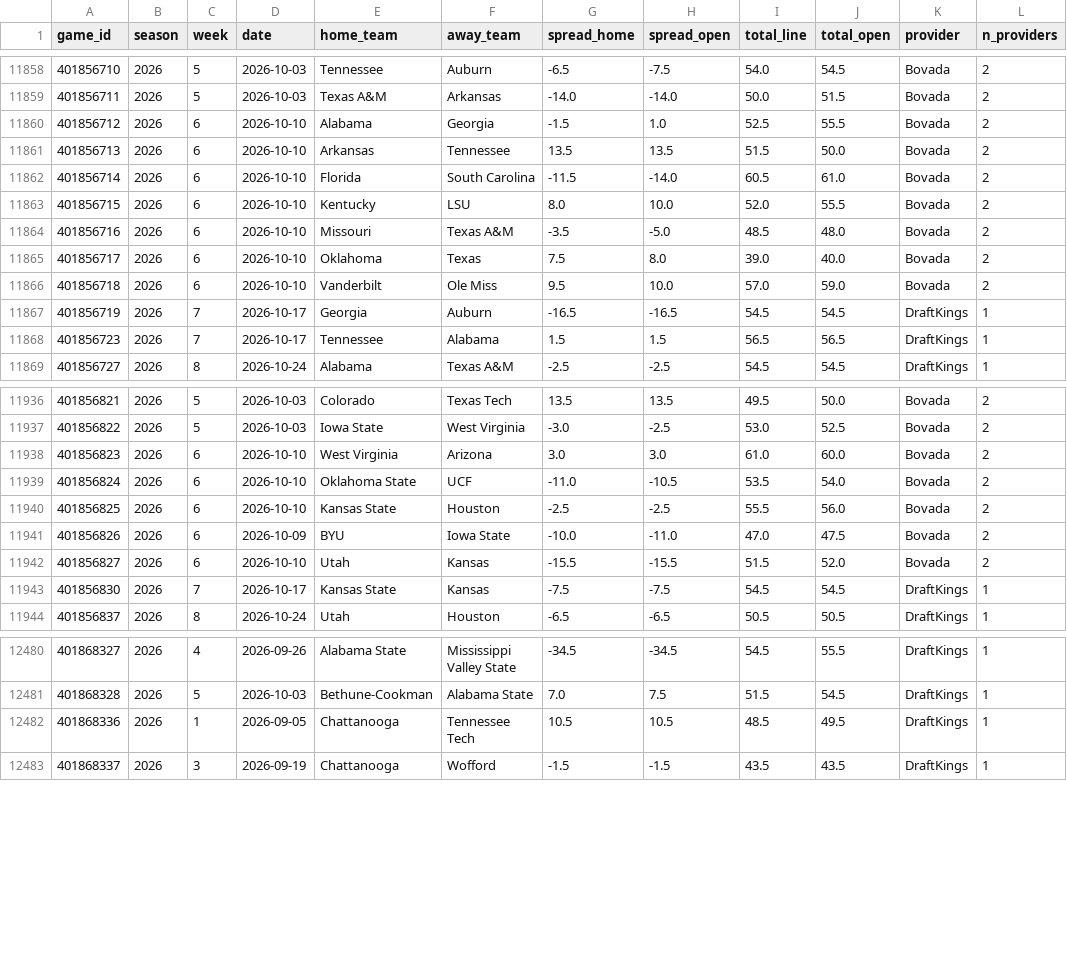
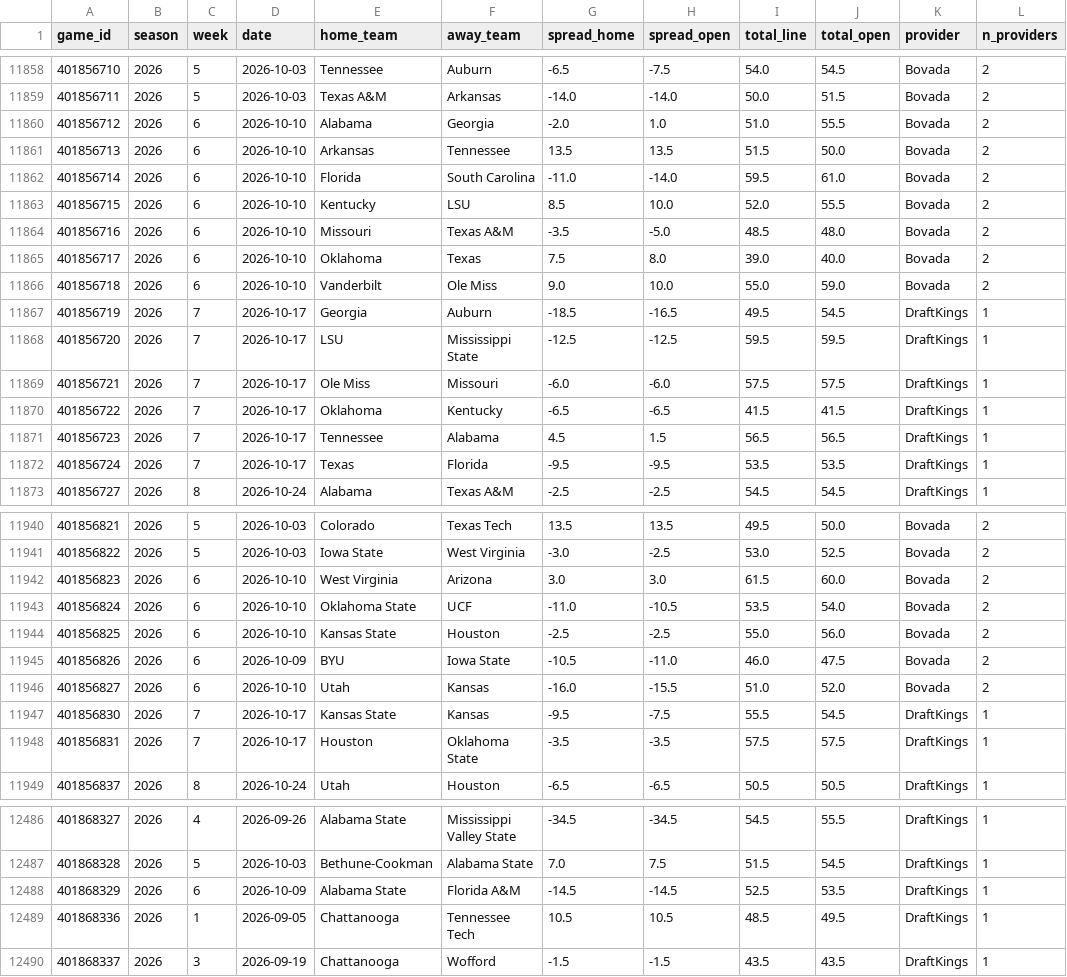
Before and after one commit to shawnmcgee/degenpredicts, a CSV file: data/cfb/lines.csv, drawn as a sheet; only a part is shown, gaps mark what is left out; the diff covers the shown part only.

```diff
--- a/data/cfb/lines.csv
+++ b/data/cfb/lines.csv
@@ -11859,11 +11859,15 @@ game_id,season,week,date,home_team,away_team,spread_home,spread_open,total_line,
 401856711,2026,5,2026-10-03,Texas A&M,Arkansas,-14.0,-14.0,50.0,51.5,Bovada,2
-401856712,2026,6,2026-10-10,Alabama,Georgia,-1.5,1.0,52.5,55.5,Bovada,2
+401856712,2026,6,2026-10-10,Alabama,Georgia,-2.0,1.0,51.0,55.5,Bovada,2
 401856713,2026,6,2026-10-10,Arkansas,Tennessee,13.5,13.5,51.5,50.0,Bovada,2
-401856714,2026,6,2026-10-10,Florida,South Carolina,-11.5,-14.0,60.5,61.0,Bovada,2
-401856715,2026,6,2026-10-10,Kentucky,LSU,8.0,10.0,52.0,55.5,Bovada,2
+401856714,2026,6,2026-10-10,Florida,South Carolina,-11.0,-14.0,59.5,61.0,Bovada,2
+401856715,2026,6,2026-10-10,Kentucky,LSU,8.5,10.0,52.0,55.5,Bovada,2
 401856716,2026,6,2026-10-10,Missouri,Texas A&M,-3.5,-5.0,48.5,48.0,Bovada,2
 401856717,2026,6,2026-10-10,Oklahoma,Texas,7.5,8.0,39.0,40.0,Bovada,2
-401856718,2026,6,2026-10-10,Vanderbilt,Ole Miss,9.5,10.0,57.0,59.0,Bovada,2
-401856719,2026,7,2026-10-17,Georgia,Auburn,-16.5,-16.5,54.5,54.5,DraftKings,1
-401856723,2026,7,2026-10-17,Tennessee,Alabama,1.5,1.5,56.5,56.5,DraftKings,1
+401856718,2026,6,2026-10-10,Vanderbilt,Ole Miss,9.0,10.0,55.0,59.0,Bovada,2
+401856719,2026,7,2026-10-17,Georgia,Auburn,-18.5,-16.5,49.5,54.5,DraftKings,1
+401856720,2026,7,2026-10-17,LSU,Mississippi State,-12.5,-12.5,59.5,59.5,DraftKings,1
+401856721,2026,7,2026-10-17,Ole Miss,Missouri,-6.0,-6.0,57.5,57.5,DraftKings,1
+401856722,2026,7,2026-10-17,Oklahoma,Kentucky,-6.5,-6.5,41.5,41.5,DraftKings,1
+401856723,2026,7,2026-10-17,Tennessee,Alabama,4.5,1.5,56.5,56.5,DraftKings,1
+401856724,2026,7,2026-10-17,Texas,Florida,-9.5,-9.5,53.5,53.5,DraftKings,1
 401856727,2026,8,2026-10-24,Alabama,Texas A&M,-2.5,-2.5,54.5,54.5,DraftKings,1
@@ -11937,8 +11941,9 @@ game_id,season,week,date,home_team,away_team,spread_home,spread_open,total_line,
 401856822,2026,5,2026-10-03,Iowa State,West Virginia,-3.0,-2.5,53.0,52.5,Bovada,2
-401856823,2026,6,2026-10-10,West Virginia,Arizona,3.0,3.0,61.0,60.0,Bovada,2
+401856823,2026,6,2026-10-10,West Virginia,Arizona,3.0,3.0,61.5,60.0,Bovada,2
 401856824,2026,6,2026-10-10,Oklahoma State,UCF,-11.0,-10.5,53.5,54.0,Bovada,2
-401856825,2026,6,2026-10-10,Kansas State,Houston,-2.5,-2.5,55.5,56.0,Bovada,2
-401856826,2026,6,2026-10-09,BYU,Iowa State,-10.0,-11.0,47.0,47.5,Bovada,2
-401856827,2026,6,2026-10-10,Utah,Kansas,-15.5,-15.5,51.5,52.0,Bovada,2
-401856830,2026,7,2026-10-17,Kansas State,Kansas,-7.5,-7.5,54.5,54.5,DraftKings,1
+401856825,2026,6,2026-10-10,Kansas State,Houston,-2.5,-2.5,55.0,56.0,Bovada,2
+401856826,2026,6,2026-10-09,BYU,Iowa State,-10.5,-11.0,46.0,47.5,Bovada,2
+401856827,2026,6,2026-10-10,Utah,Kansas,-16.0,-15.5,51.0,52.0,Bovada,2
+401856830,2026,7,2026-10-17,Kansas State,Kansas,-9.5,-7.5,55.5,54.5,DraftKings,1
+401856831,2026,7,2026-10-17,Houston,Oklahoma State,-3.5,-3.5,57.5,57.5,DraftKings,1
 401856837,2026,8,2026-10-24,Utah,Houston,-6.5,-6.5,50.5,50.5,DraftKings,1
@@ -12481,2 +12487,3 @@ game_id,season,week,date,home_team,away_team,spread_home,spread_open,total_line,
 401868328,2026,5,2026-10-03,Bethune-Cookman,Alabama State,7.0,7.5,51.5,54.5,DraftKings,1
+401868329,2026,6,2026-10-09,Alabama State,Florida A&M,-14.5,-14.5,52.5,53.5,DraftKings,1
 401868336,2026,1,2026-09-05,Chattanooga,Tennessee Tech,10.5,10.5,48.5,49.5,DraftKings,1
```
Also changed, not shown: 1 added row and 41 edited cells elsewhere in this file, data/cfb/results.csv, docs/cfb/results.csv, 5 other files.
